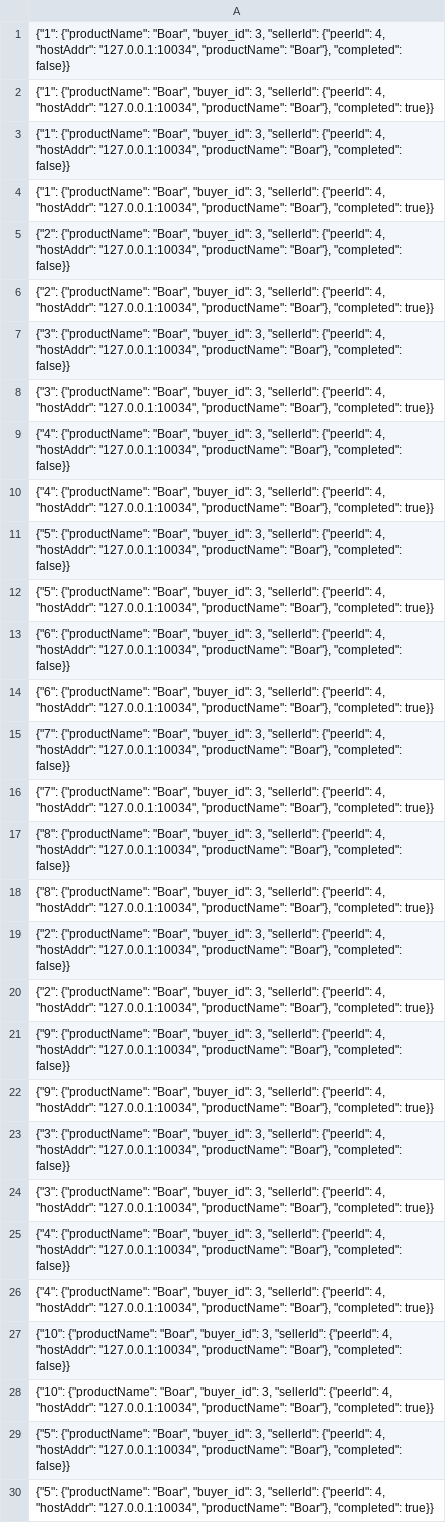
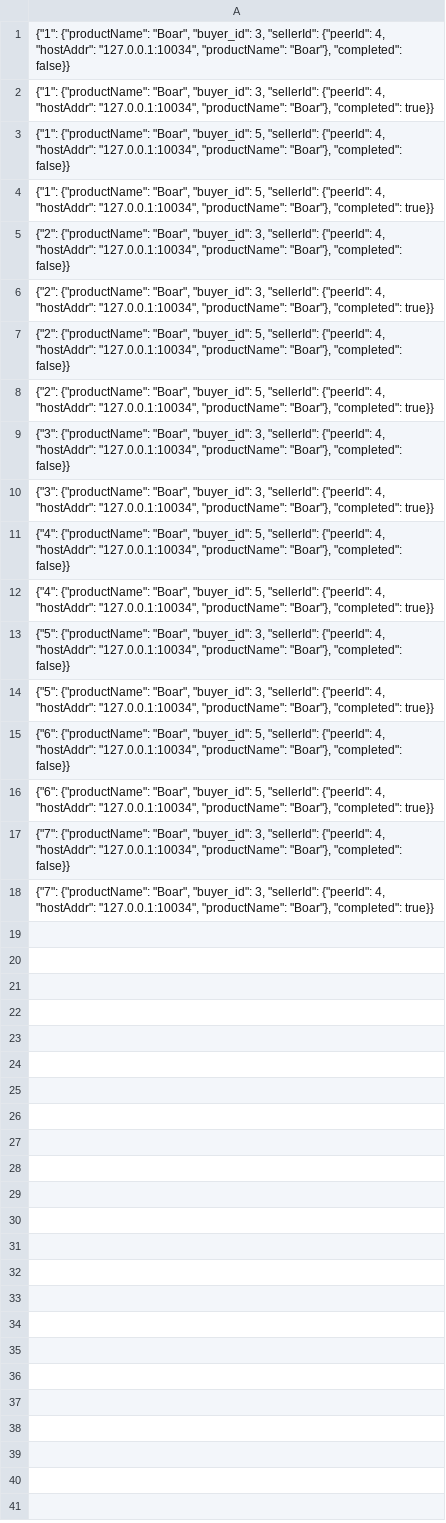
Before and after one commit to prachiti98/Asterix-and-Bazaar, a CSV file: Lab3/transactions.csv, drawn as a sheet; only a part is shown; removed rows and columns are numbered as before the commit, all else as after; the diff covers the shown part only; the diff names each change by its address in the sheet, - before the commit and + after, or states it on an @@ line.

```diff
--- a/Lab3/transactions.csv
+++ b/Lab3/transactions.csv
-A3: …"Boar", "buyer_id": 3, "sellerId": {"peerId":…
+A3: …"Boar", "buyer_id": 5, "sellerId": {"peerId":…
-A4: …"Boar", "buyer_id": 3, "sellerId": {"peerId":…
+A4: …"Boar", "buyer_id": 5, "sellerId": {"peerId":…
+row 7: {"2": {"productName": "Boar", "buyer_id": 5, "sellerId": {"peerId": 4, "hostAddr": "127.0.0.1:10034", "productName": "Boar"}, "completed": false}}
+row 8: {"2": {"productName": "Boar", "buyer_id": 5, "sellerId": {"peerId": 4, "hostAddr": "127.0.0.1:10034", "productName": "Boar"}, "completed": true}}
-A11: …"Boar", "buyer_id": 3, "sellerId": {"peerId":…
+A11: …"Boar", "buyer_id": 5, "sellerId": {"peerId":…
-A12: …"Boar", "buyer_id": 3, "sellerId": {"peerId":…
+A12: …"Boar", "buyer_id": 5, "sellerId": {"peerId":…
-A15: …"Boar", "buyer_id": 3, "sellerId": {"peerId":…
+A15: …"Boar", "buyer_id": 5, "sellerId": {"peerId":…
-A16: …"Boar", "buyer_id": 3, "sellerId": {"peerId":…
+A16: …"Boar", "buyer_id": 5, "sellerId": {"peerId":…
-row 17: {"8": {"productName": "Boar", "buyer_id": 3, "sellerId": {"peerId": 4, "hostAddr": "127.0.0.1:10034", "productName": "Boar"}, "completed": false}}
-row 18: {"8": {"productName": "Boar", "buyer_id": 3, "sellerId": {"peerId": 4, "hostAddr": "127.0.0.1:10034", "productName": "Boar"}, "completed": true}}
-row 19: {"2": {"productName": "Boar", "buyer_id": 3, "sellerId": {"peerId": 4, "hostAddr": "127.0.0.1:10034", "productName": "Boar"}, "completed": false}}
-row 20: {"2": {"productName": "Boar", "buyer_id": 3, "sellerId": {"peerId": 4, "hostAddr": "127.0.0.1:10034", "productName": "Boar"}, "completed": true}}
-row 21: {"9": {"productName": "Boar", "buyer_id": 3, "sellerId": {"peerId": 4, "hostAddr": "127.0.0.1:10034", "productName": "Boar"}, "completed": false}}
-row 22: {"9": {"productName": "Boar", "buyer_id": 3, "sellerId": {"peerId": 4, "hostAddr": "127.0.0.1:10034", "productName": "Boar"}, "completed": true}}
-row 23: {"3": {"productName": "Boar", "buyer_id": 3, "sellerId": {"peerId": 4, "hostAddr": "127.0.0.1:10034", "productName": "Boar"}, "completed": false}}
-row 24: {"3": {"productName": "Boar", "buyer_id": 3, "sellerId": {"peerId": 4, "hostAddr": "127.0.0.1:10034", "productName": "Boar"}, "completed": true}}
-row 25: {"4": {"productName": "Boar", "buyer_id": 3, "sellerId": {"peerId": 4, "hostAddr": "127.0.0.1:10034", "productName": "Boar"}, "completed": false}}
-row 26: {"4": {"productName": "Boar", "buyer_id": 3, "sellerId": {"peerId": 4, "hostAddr": "127.0.0.1:10034", "productName": "Boar"}, "completed": true}}
-row 27: {"10": {"productName": "Boar", "buyer_id": 3, "sellerId": {"peerId": 4, "hostAddr": "127.0.0.1:10034", "productName": "Boar"}, "completed": false}}
-row 28: {"10": {"productName": "Boar", "buyer_id": 3, "sellerId": {"peerId": 4, "hostAddr": "127.0.0.1:10034", "productName": "Boar"}, "completed": true}}
-row 29: {"5": {"productName": "Boar", "buyer_id": 3, "sellerId": {"peerId": 4, "hostAddr": "127.0.0.1:10034", "productName": "Boar"}, "completed": false}}
-row 30: {"5": {"productName": "Boar", "buyer_id": 3, "sellerId": {"peerId": 4, "hostAddr": "127.0.0.1:10034", "productName": "Boar"}, "completed": true}}
```
Also changed, not shown: 10 removed rows elsewhere in this file, Lab3/sellerInfo.csv, 8 other files.
